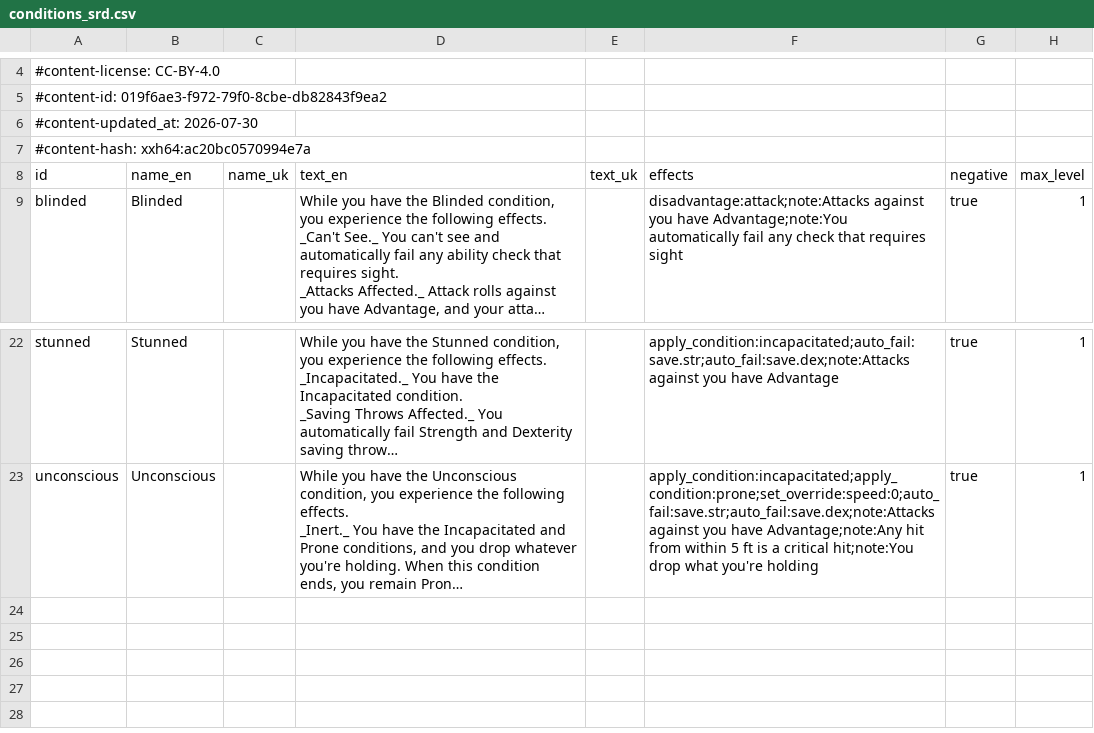
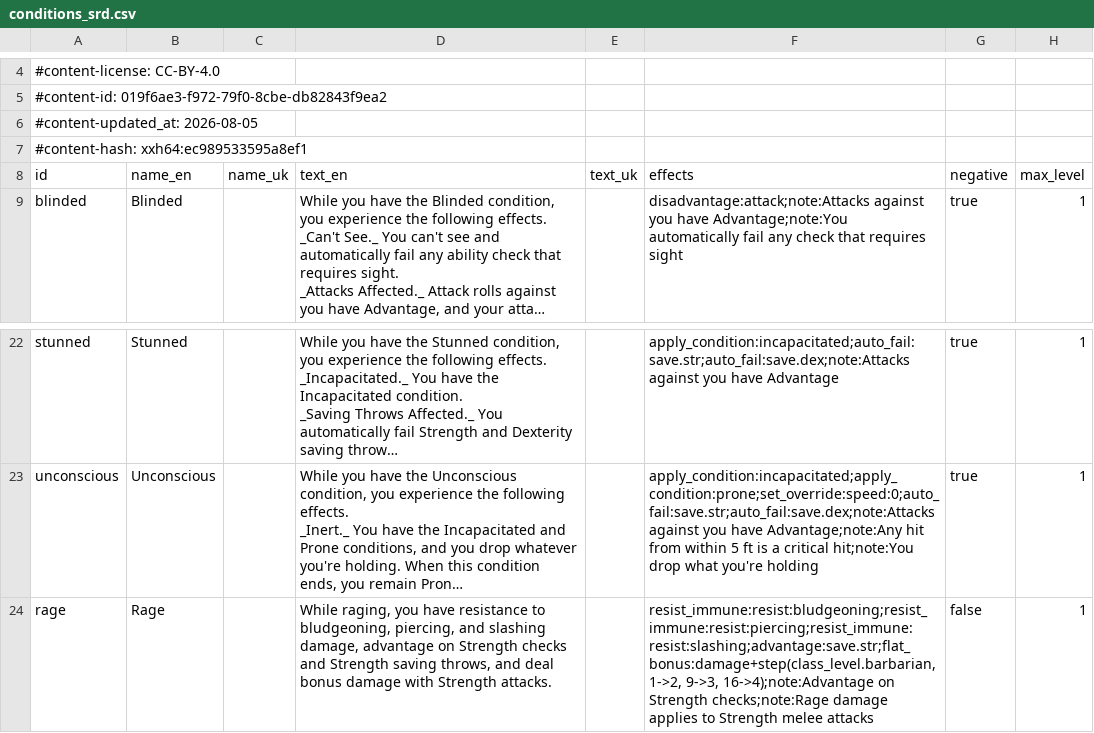
Before and after one commit to FernDragonborn/charnik, a CSV file: content/srd-2024/conditions_srd.csv, drawn as a sheet; only a part is shown, gaps mark what is left out; long unchanged cells end in …; the diff names each change by its address in the sheet, - before the commit and + after, or states it on an @@ line.

```diff
--- a/content/srd-2024/conditions_srd.csv
+++ b/content/srd-2024/conditions_srd.csv
-A6 (id): #content-updated_at: 2026-07-30
+A6 (id): #content-updated_at: 2026-08-05
-A7 (id): #content-hash: xxh64:ac20bc0570994e7a
+A7 (id): #content-hash: xxh64:ec989533595a8ef1
+row 24: rage | Rage |  | While raging, you have resistance to bludgeoning, piercing, and slashing damage, advantage on Strength checks and Strength saving throws, and deal bonus damage with Strength attacks. |  | resist_immune:resist:bludgeoning;resist_immune:resist:piercing;resist_immune:resist:slashing;advantage:save.str;flat_bonus:damage+step(class_level.barbarian, 1->2, 9->3, 16->4);note:Advantage on Strength checks;note:Rage damage applies to Strength melee attacks | false | 1
```
Also changed, not shown: content/srd-2014/conditions_srd.csv, content/srd-2014/effects_srd.csv, 8 other files.
